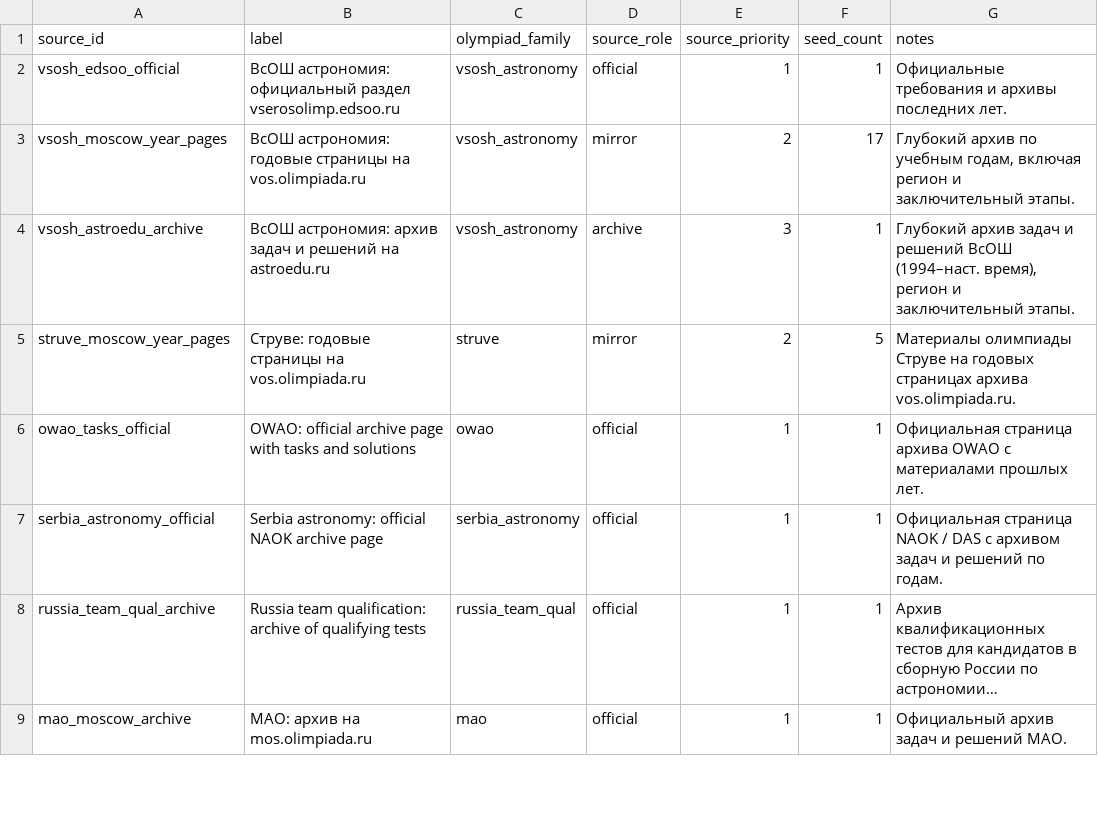
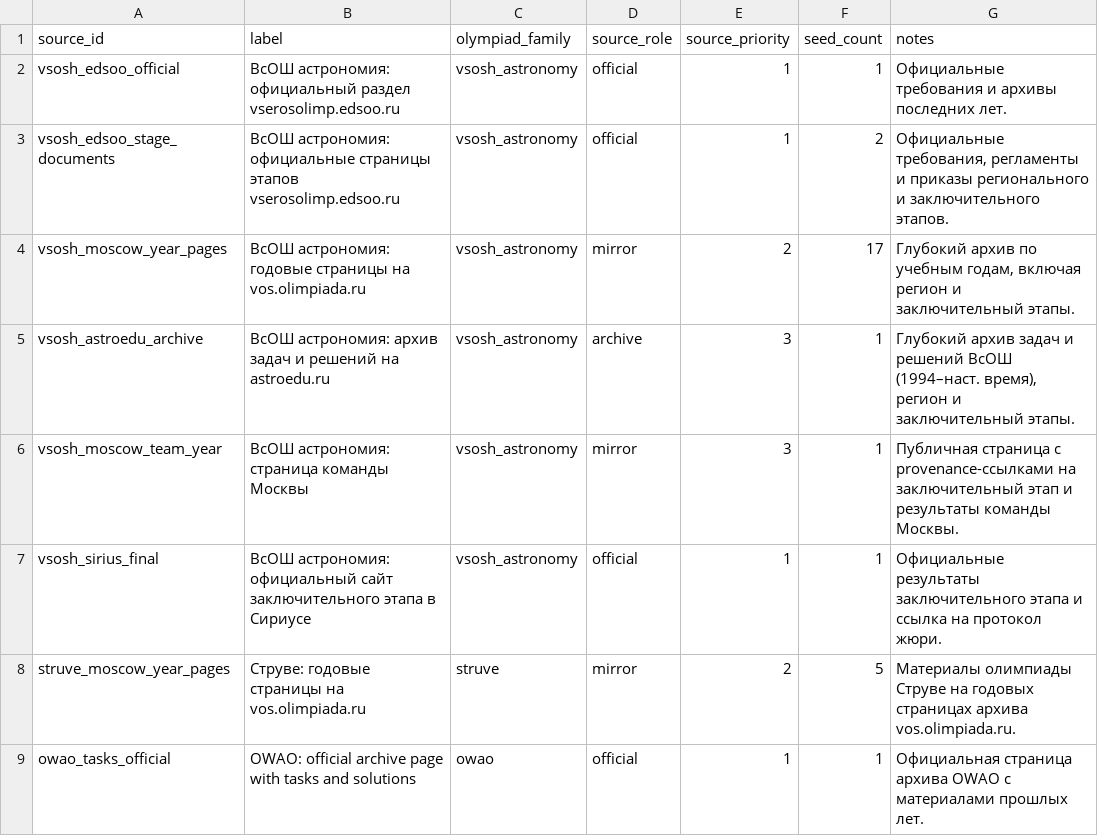
Before and after one commit to akinshchikov/astronomy-olympiad-archive, a CSV file: data/manifests/source_candidates.csv, drawn as a sheet; only a part is shown; the shorter side is filled out with more unchanged rows; long unchanged cells end in ….

Commit message:
Refresh VsOSH astronomy 2026 metadata

```diff
--- a/data/manifests/source_candidates.csv
+++ b/data/manifests/source_candidates.csv
@@ -2,4 +2,7 @@ source_id,label,olympiad_family,source_role,source_priority,seed_count,notes
 vsosh_edsoo_official,ВсОШ астрономия: официальный раздел vserosolimp.edsoo.ru,vsosh_astronomy,official,1,1,Официальные требования и архивы последних лет.
+vsosh_edsoo_stage_documents,ВсОШ астрономия: официальные страницы этапов vserosolimp.edsoo.ru,vsosh_astronomy,official,1,2,"Официальные требования, регламенты и приказы регионального и заключительного этапов."
 vsosh_moscow_year_pages,ВсОШ астрономия: годовые страницы на vos.olimpiada.ru,vsosh_astronomy,mirror,2,17,"Глубокий архив по учебным годам, включая регион и заключительный этапы."
 vsosh_astroedu_archive,ВсОШ астрономия: архив задач и решений на astroedu.ru,vsosh_astronomy,archive,3,1,"Глубокий архив задач и решений ВсОШ (1994–наст. время), регион и заключительный этапы."
+vsosh_moscow_team_year,ВсОШ астрономия: страница команды Москвы,vsosh_astronomy,mirror,3,1,Публичная страница с provenance-ссылками на заключительный этап и результаты команды Москвы.
+vsosh_sirius_final,ВсОШ астрономия: официальный сайт заключительного этапа в Сириусе,vsosh_astronomy,official,1,1,Официальные результаты заключительного этапа и ссылка на протокол жюри.
 struve_moscow_year_pages,Струве: годовые страницы на vos.olimpiada.ru,struve,mirror,2,5,Материалы олимпиады Струве на годовых страницах архива vos.olimpiada.ru.
```
Also changed, not shown: data/manifests/discovery_coverage.csv, 2 other files.
